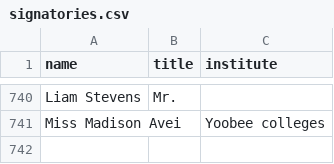
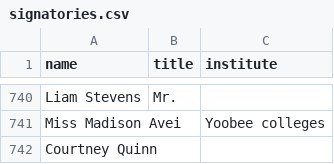
Before and after one commit to ClaxonNZ/ClaxonNZ.github.io, a CSV file: signatories/data/signatories.csv, drawn as a sheet; only a part is shown, gaps mark what is left out.

Commit message:
Updating signatories on 05 July 2019

```diff
--- a/signatories/data/signatories.csv
+++ b/signatories/data/signatories.csv
@@ -741 +741,2 @@ Liam Stevens,Mr.,
 Miss Madison Avei,,Yoobee colleges
+Courtney Quinn,,
```
